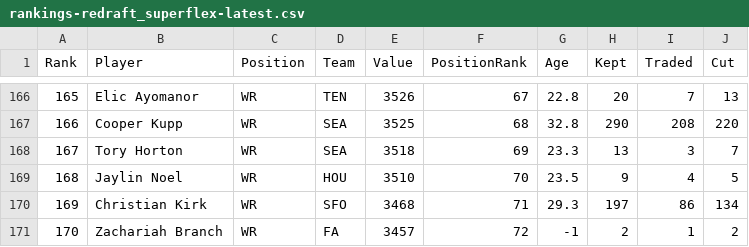
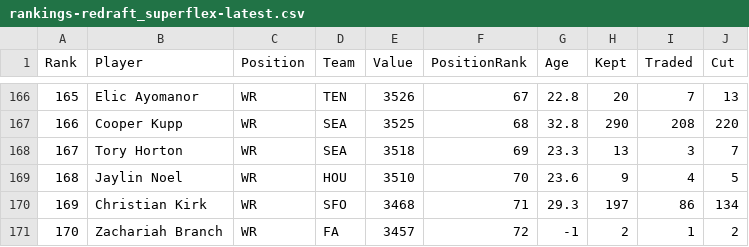
Before and after one commit to Louieza23/draft-compass-rankings, a CSV file: data/processed/ktc/rankings-redraft_superflex-latest.csv, drawn as a sheet; only a part is shown, gaps mark what is left out; the diff covers the shown part only.

```diff
--- a/data/processed/ktc/rankings-redraft_superflex-latest.csv
+++ b/data/processed/ktc/rankings-redraft_superflex-latest.csv
@@ -168,3 +168,3 @@ Rank,Player,Position,Team,Value,PositionRank,Age,Kept,Traded,Cut
 167,"Tory Horton",WR,SEA,3518,69,23.3,13,3,7
-168,"Jaylin Noel",WR,HOU,3510,70,23.5,9,4,5
+168,"Jaylin Noel",WR,HOU,3510,70,23.6,9,4,5
 169,"Christian Kirk",WR,SFO,3468,71,29.3,197,86,134
```
Also changed, not shown: 8 edited cells elsewhere in this file, data/processed/fantasycalc/rankings-dynasty_2qb-latest.csv, data/processed/fantasycalc/rankings-redraft_1qb-latest.csv, 29 other files.
